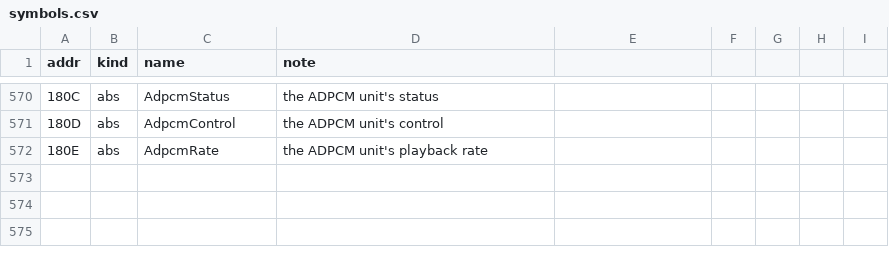
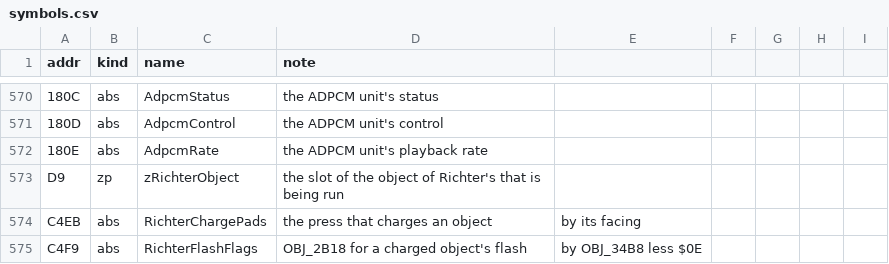
Before and after one commit to jeff-strutb/rondoofblood, a CSV file: config/rondo/symbols.csv, drawn as a sheet; only a part is shown, gaps mark what is left out; the diff names each change by its address in the sheet, - before the commit and + after, or states it on an @@ line.

Commit message:
Decompile ten of Richter's object helpers: marks, placing, charge and flash
New in richter_objects.c, from his overlay at $C000: RichterObjectMarkOn and
MarkOff, RichterObjectTake2FE8 and FromPlayer, RichterObjectSlot,
RichterObjectNextState, RichterObjectQuicken, RichterObjectFlash (the four
frames a charged object flashes in), RichterObjectCharge (the facing pressed
charges it) and RichterObjectAtPlayer (an object at his place plus a signed
offset turned with its facing). Each ran in the traces, and none reaches the
terrain read, the sound driver or other original code.

add_bytes and sub_bytes, an add and a subtract with the processor's carry, move
from the sound driver to routines.h to be shared.

The image built from the tree is identical to the disc with 556 routines in
place. All ten pass the proper-C check and are swappable. Compiled only, not
gated.

```diff
--- a/config/rondo/symbols.csv
+++ b/config/rondo/symbols.csv
+row 573: D9 | zp | zRichterObject | the slot of the object of Richter's that is being run
+row 574: C4EB | abs | RichterChargePads | the press that charges an object | by its facing
+row 575: C4F9 | abs | RichterFlashFlags | OBJ_2B18 for a charged object's flash | by OBJ_34B8 less $0E
```
Also changed, not shown: 6 other files.
